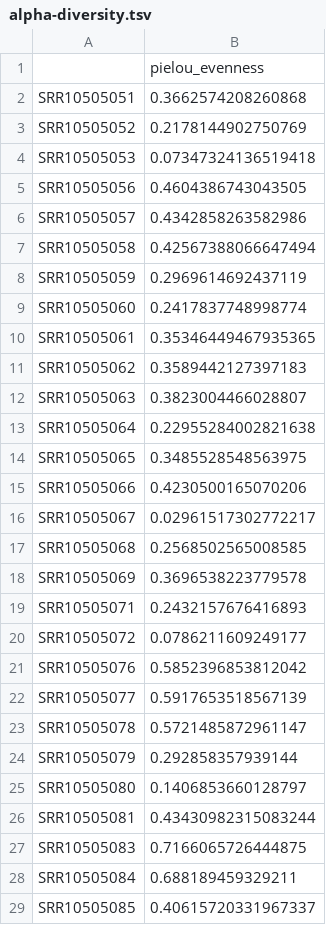
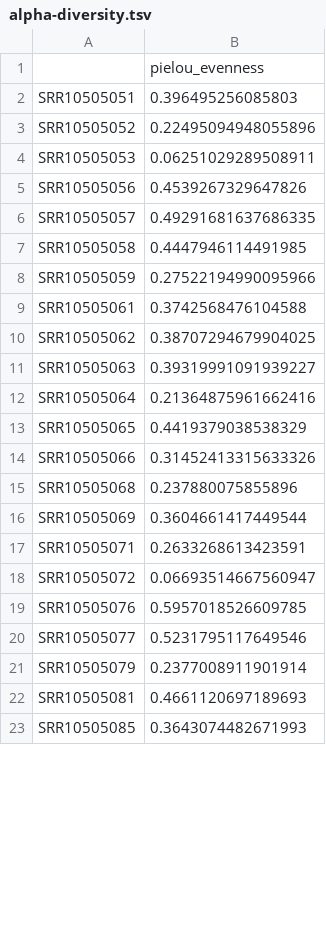
Before and after one commit to marie3003/pundemic, a TSV file: data/alpha_diversity/evenness/alpha-diversity.tsv, drawn as a sheet; only a part is shown; the diff covers the shown part only.

```diff
--- a/data/alpha_diversity/evenness/alpha-diversity.tsv
+++ b/data/alpha_diversity/evenness/alpha-diversity.tsv
@@ -1,29 +1,23 @@
 	pielou_evenness
-SRR10505051	0.3662574208260868
-SRR10505052	0.2178144902750769
-SRR10505053	0.07347324136519418
-SRR10505056	0.4604386743043505
-SRR10505057	0.4342858263582986
-SRR10505058	0.42567388066647494
-SRR10505059	0.2969614692437119
-SRR10505060	0.2417837748998774
-SRR10505061	0.35346449467935365
-SRR10505062	0.3589442127397183
-SRR10505063	0.3823004466028807
-SRR10505064	0.22955284002821638
-SRR10505065	0.3485528548563975
-SRR10505066	0.4230500165070206
-SRR10505067	0.02961517302772217
-SRR10505068	0.2568502565008585
-SRR10505069	0.3696538223779578
-SRR10505071	0.2432157676416893
-SRR10505072	0.0786211609249177
-SRR10505076	0.5852396853812042
-SRR10505077	0.5917653518567139
-SRR10505078	0.5721485872961147
-SRR10505079	0.292858357939144
-SRR10505080	0.1406853660128797
-SRR10505081	0.43430982315083244
-SRR10505083	0.7166065726444875
-SRR10505084	0.688189459329211
-SRR10505085	0.40615720331967337
+SRR10505051	0.396495256085803
+SRR10505052	0.22495094948055896
+SRR10505053	0.06251029289508911
+SRR10505056	0.4539267329647826
+SRR10505057	0.49291681637686335
+SRR10505058	0.4447946114491985
+SRR10505059	0.27522194990095966
+SRR10505061	0.3742568476104588
+SRR10505062	0.38707294679904025
+SRR10505063	0.39319991091939227
+SRR10505064	0.21364875961662416
+SRR10505065	0.4419379038538329
+SRR10505066	0.31452413315633326
+SRR10505068	0.237880075855896
+SRR10505069	0.3604661417449544
+SRR10505071	0.2633268613423591
+SRR10505072	0.06693514667560947
+SRR10505076	0.5957018526609785
+SRR10505077	0.5231795117649546
+SRR10505079	0.2377008911901914
+SRR10505081	0.4661120697189693
+SRR10505085	0.3643074482671993
```
Also changed, not shown: 4 removed rows and 57 edited cells elsewhere in this file, data/alpha_diversity/observed_features/alpha-diversity.tsv, data/alpha_diversity/shannon/alpha-diversity.tsv, 17 other files.
